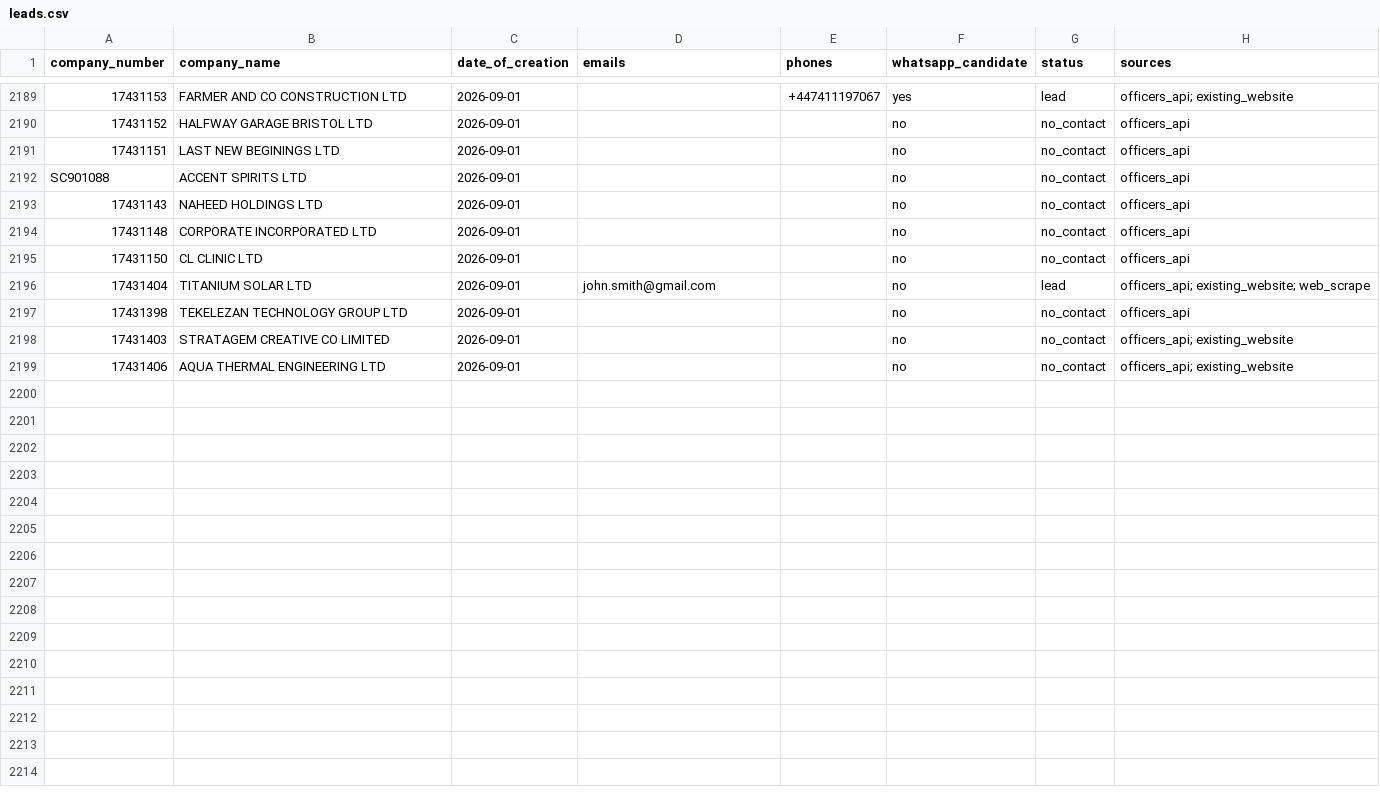
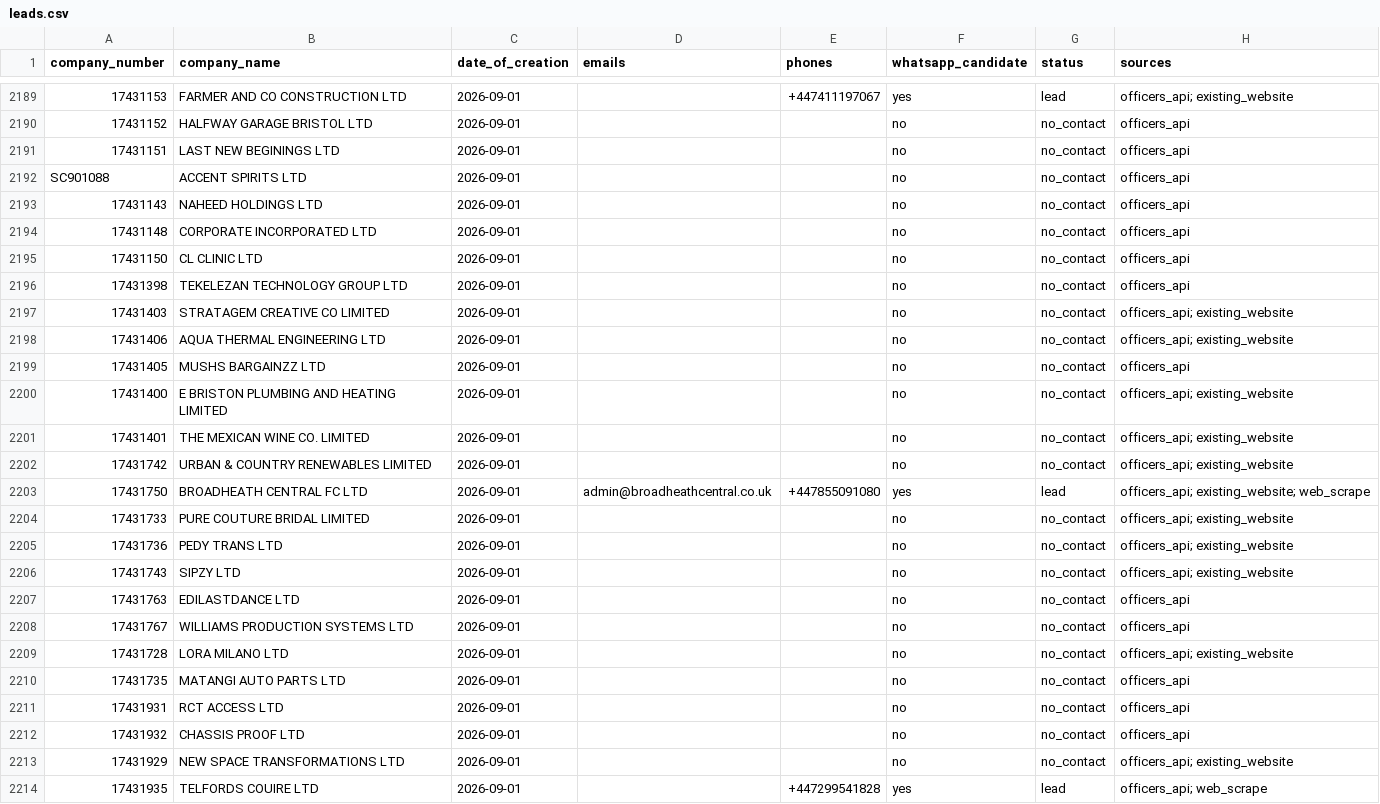
Before and after one commit to ops551/data-pipeline-test, a CSV file: leads.csv, drawn as a sheet; only a part is shown, gaps mark what is left out; the diff covers the shown part only.

Commit message:
chore(outreach): auto-replenish and update sent leads [run 36679438511]

```diff
--- a/leads.csv
+++ b/leads.csv
@@ -2195,3 +2195,2 @@ SC901088,ACCENT SPIRITS LTD,2026-09-01,,,no,no_contact,officers_api
 17431150,CL CLINIC LTD,2026-09-01,,,no,no_contact,officers_api
-17431404,TITANIUM SOLAR LTD,2026-09-01,john.smith@gmail.com,,no,lead,officers_api; existing_website; web_scrape
 17431398,TEKELEZAN TECHNOLOGY GROUP LTD,2026-09-01,,,no,no_contact,officers_api
@@ -2199 +2198,17 @@ SC901088,ACCENT SPIRITS LTD,2026-09-01,,,no,no_contact,officers_api
 17431406,AQUA THERMAL ENGINEERING LTD,2026-09-01,,,no,no_contact,officers_api; existing_website
+17431405,MUSHS BARGAINZZ LTD,2026-09-01,,,no,no_contact,officers_api
+17431400,E BRISTON PLUMBING AND HEATING LIMITED,2026-09-01,,,no,no_contact,officers_api; existing_website
+17431401,THE MEXICAN WINE CO. LIMITED,2026-09-01,,,no,no_contact,officers_api; existing_website
+17431742,URBAN & COUNTRY RENEWABLES LIMITED,2026-09-01,,,no,no_contact,officers_api; existing_website
+17431750,BROADHEATH CENTRAL FC LTD,2026-09-01,admin@broadheathcentral.co.uk,+447855091080,yes,lead,officers_api; existing_website; web_scrape
+17431733,PURE COUTURE BRIDAL LIMITED,2026-09-01,,,no,no_contact,officers_api; existing_website
+17431736,PEDY TRANS LTD,2026-09-01,,,no,no_contact,officers_api; existing_website
+17431743,SIPZY LTD,2026-09-01,,,no,no_contact,officers_api; existing_website
+17431763,EDILASTDANCE LTD,2026-09-01,,,no,no_contact,officers_api
+17431767,WILLIAMS PRODUCTION SYSTEMS LTD,2026-09-01,,,no,no_contact,officers_api
+17431728,LORA MILANO LTD,2026-09-01,,,no,no_contact,officers_api; existing_website
+17431735,MATANGI AUTO PARTS LTD,2026-09-01,,,no,no_contact,officers_api
+17431931,RCT ACCESS LTD,2026-09-01,,,no,no_contact,officers_api
+17431932,CHASSIS PROOF LTD,2026-09-01,,,no,no_contact,officers_api
+17431929,NEW SPACE TRANSFORMATIONS LTD,2026-09-01,,,no,no_contact,officers_api; existing_website
+17431935,TELFORDS COUIRE LTD,2026-09-01,,+447299541828,yes,lead,officers_api; web_scrape
```
Also changed, not shown: 9 added rows elsewhere in this file, candidates.csv, enriched.csv, 1 other file.
